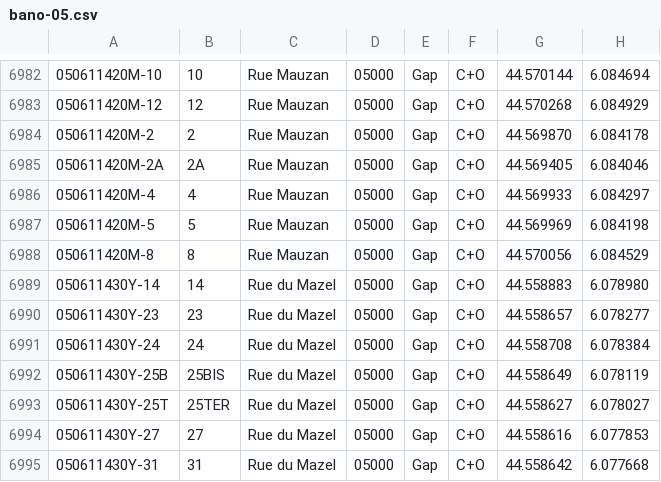
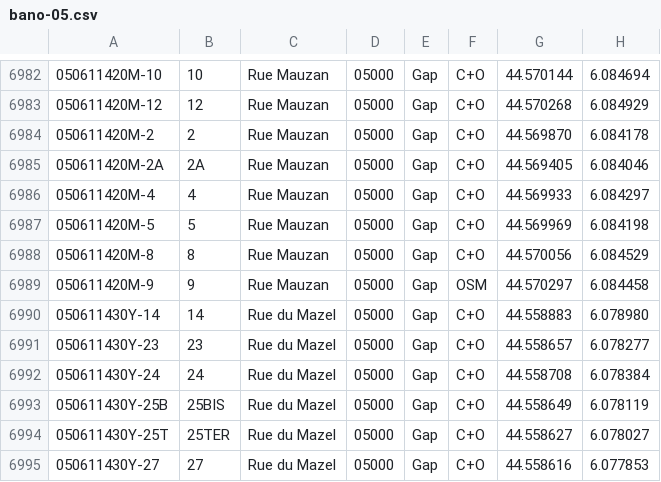
Before and after one commit to osm-fr/bano-data, a CSV file: bano-05.csv, drawn as a sheet; only a part is shown, gaps mark what is left out; the shorter side is filled out with more unchanged rows; the diff names each change by its address in the sheet, - before the commit and + after, or states it on an @@ line.

```diff
--- a/bano-05.csv
+++ b/bano-05.csv
+row 6989: 050611420M-9 | 9 | Rue Mauzan | 05000 | Gap | OSM | 44.570297 | 6.084458
```
Also changed, not shown: 6 other files.
